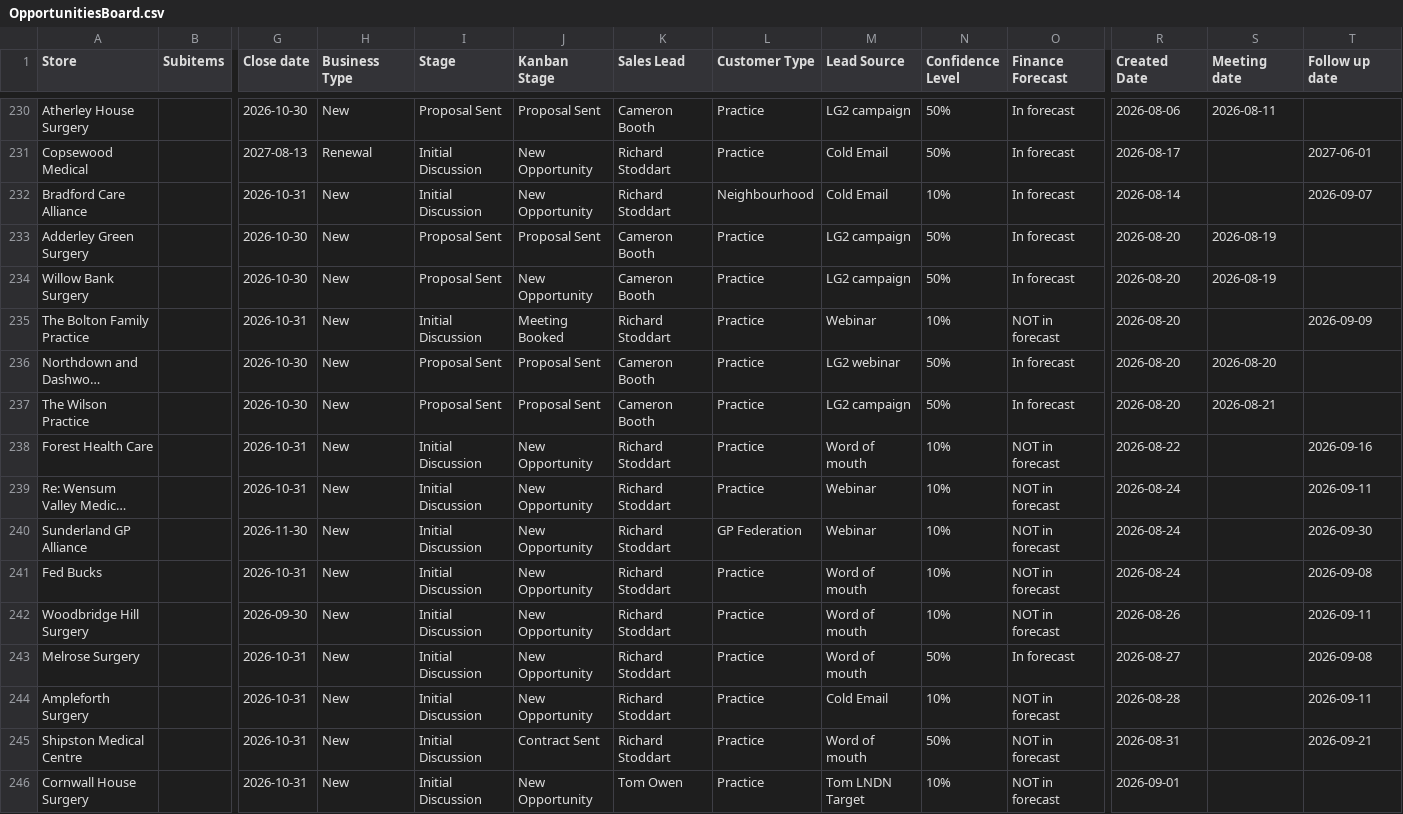
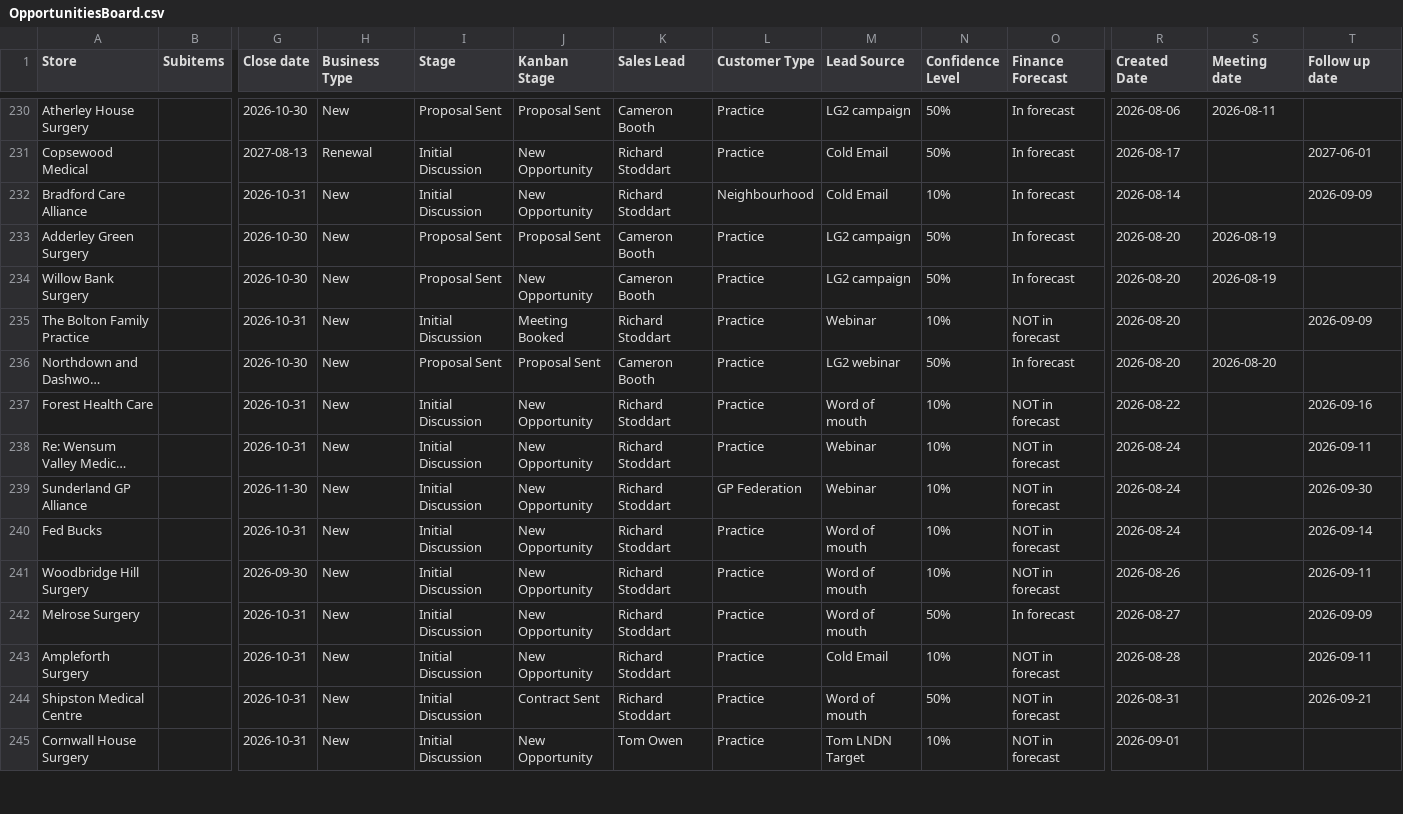
Before and after one commit to JCRedmoorHealth/vercel-mcp-python, a CSV file: Boards data/OpportunitiesBoard.csv, drawn as a sheet; only a part is shown, gaps mark what is left out; long unchanged cells end in …; removed rows and columns are numbered as before the commit, all else as after; rows hold the shown columns only; the diff covers the shown part only; the diff names each change by its address in the sheet, - before the commit and + after, or states it on an @@ line.

```diff
--- a/Boards data/OpportunitiesBoard.csv
+++ b/Boards data/OpportunitiesBoard.csv
-T232 (Follow up date): 2026-09-07
+T232 (Follow up date): 2026-09-09
-row 237: The Wilson Practice |  | 2026-10-30 | New | Proposal Sent | Proposal Sent | Cameron Booth | Practice | LG2 campaign | 50% | In forecast | 2026-08-20 | 2026-08-21
-T240 (Follow up date): 2026-09-08
+T240 (Follow up date): 2026-09-14
-T242 (Follow up date): 2026-09-08
+T242 (Follow up date): 2026-09-09
```
Also changed, not shown: 3 added rows and 66 edited cells elsewhere in this file, Boards data/SMMSMasterList.csv, 1 other file.
